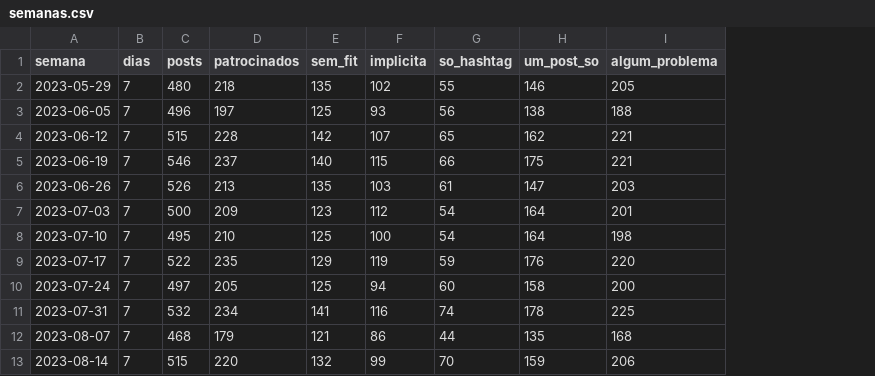
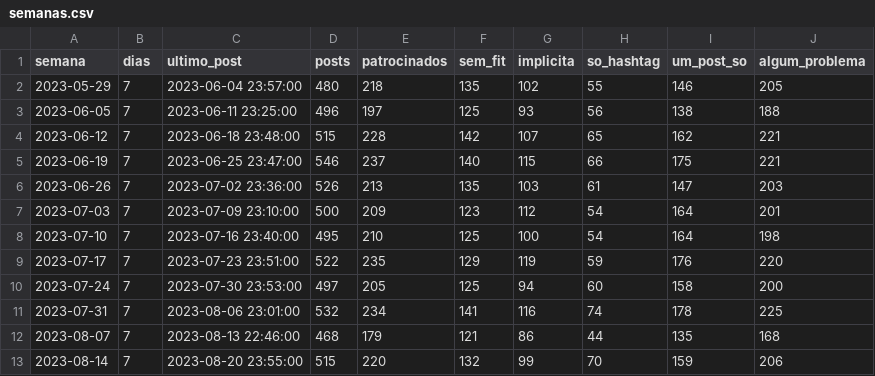
Before and after one commit to Gchapolin/ai-master-challenge, a CSV file: submissions/guilherme-ferreira/solution/app/resumos/semanas.csv, drawn as a sheet; only a part is shown; the diff names each change by its address in the sheet, - before the commit and + after, or states it on an @@ line.

```diff
--- a/submissions/guilherme-ferreira/solution/app/resumos/semanas.csv
+++ b/submissions/guilherme-ferreira/solution/app/resumos/semanas.csv
+column C (ultimo_post), rows 2-13: 2023-06-04 23:57:00 | 2023-06-11 23:25:00 | 2023-06-18 23:48:00 | 2023-06-25 23:47:00 | 2023-07-02 23:36:00 | 2023-07-09 23:10:00 | 2023-07-16 23:40:00 | 2023-07-23 23:51:00 | 2023-07-30 23:53:00 | 2023-08-06 23:01:00 | 2023-08-13 22:46:00 | 2023-08-20 23:55:00
```
Also changed, not shown: 13 other files.
